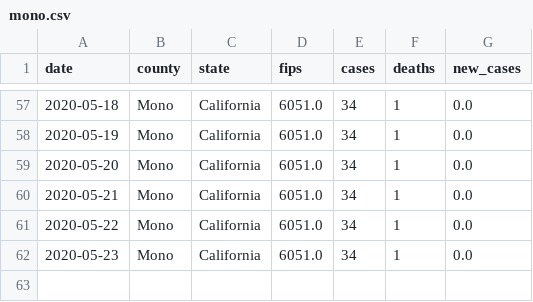
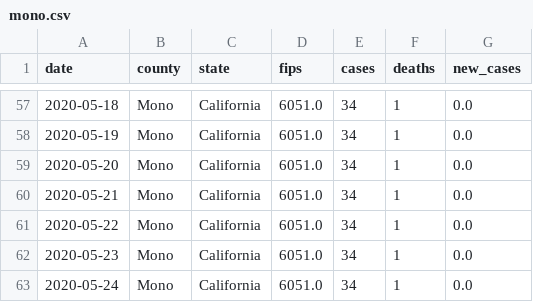
Before and after one commit to ericbooker12/covid_19_by_county, a CSV file: static/county_data/mono.csv, drawn as a sheet; only a part is shown, gaps mark what is left out; the diff names each change by its address in the sheet, - before the commit and + after, or states it on an @@ line.

```diff
--- a/static/county_data/mono.csv
+++ b/static/county_data/mono.csv
+row 63: 2020-05-24 | Mono | California | 6051.0 | 34 | 1 | 0.0
```
Also changed, not shown: static/county_data/riverside.csv, 3 other files.
